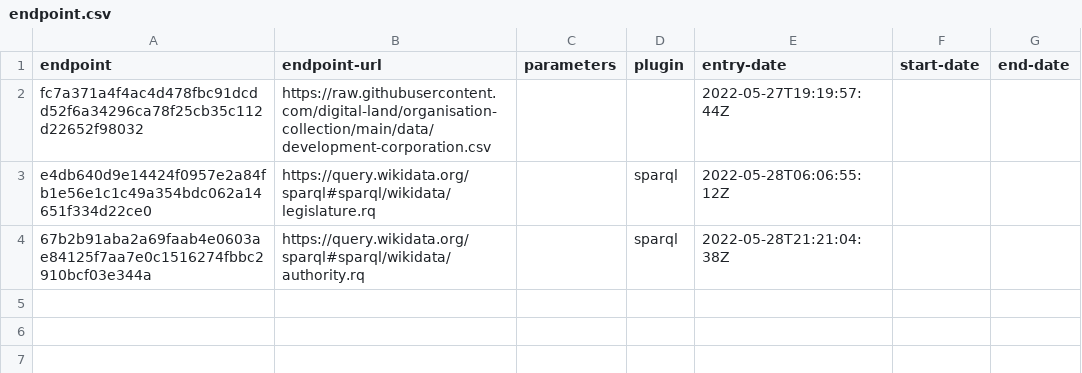
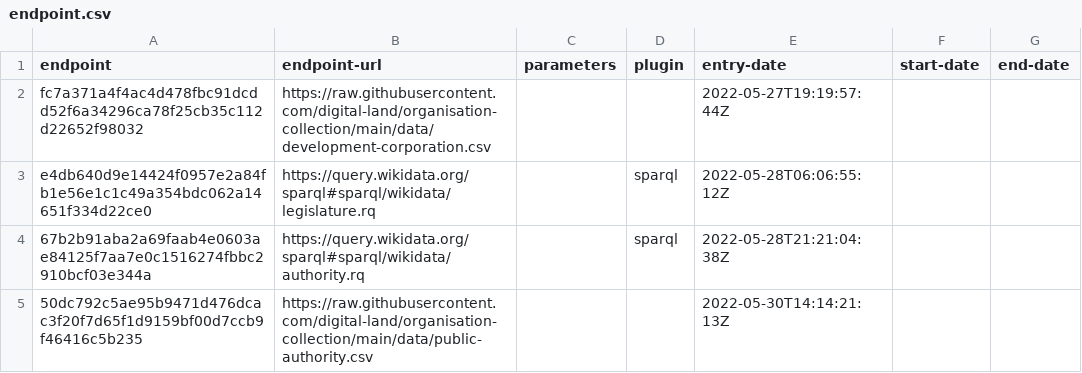
Before and after one commit to digital-land/organisation-collection, a CSV file: collection/endpoint.csv, drawn as a sheet; the diff names each change by its address in the sheet, - before the commit and + after, or states it on an @@ line.

Commit message:
Public authority

```diff
--- a/collection/endpoint.csv
+++ b/collection/endpoint.csv
+row 5: 50dc792c5ae95b9471d476dcac3f20f7d65f1d9159bf00d7ccb9f46416c5b235 | https://raw.githubusercontent.com/digital-land/organisation-collection/main/data/public-authority.csv |  |  | 2022-05-30T14:14:21:13Z
```
Also changed, not shown: collection/source.csv, 1 other file.
